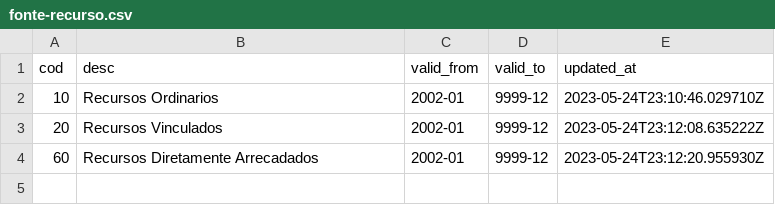
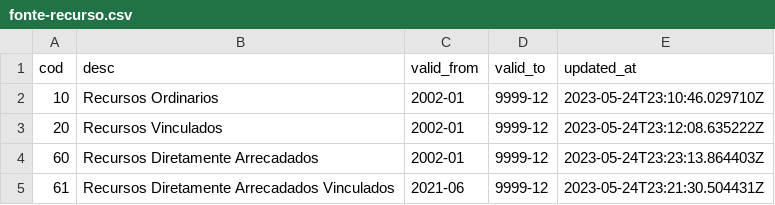
Before and after one commit to splor-mg/ementario, a CSV file: data/fonte-recurso.csv, drawn as a sheet.

Commit message:
Criação fonte 61 - Recursos Diretamente Arrecadados Vinculados
Em junho/2021 foi criado a fonte de recurso 61 - Recursos Diretamente Arrecadados Vinculados.

O objetivo é permitir a identificação de recursos diretamente arrecadados que possuem vinculação específica para evitar que o saldo financeiro dessas fontes fosse incorretamente revertido para o caixa único no encerramento do exercício.

Até então esses recursos eram classificados na fonte 60.

```diff
--- a/data/fonte-recurso.csv
+++ b/data/fonte-recurso.csv
@@ -3,2 +3,3 @@ cod,desc,valid_from,valid_to,updated_at
 20,Recursos Vinculados,2002-01,9999-12,2023-05-24T23:12:08.635222Z
-60,Recursos Diretamente Arrecadados,2002-01,9999-12,2023-05-24T23:12:20.955930Z
+60,Recursos Diretamente Arrecadados,2002-01,9999-12,2023-05-24T23:23:13.864403Z
+61,Recursos Diretamente Arrecadados Vinculados,2021-06,9999-12,2023-05-24T23:21:30.504431Z
```
Also changed, not shown: 2 other files.
